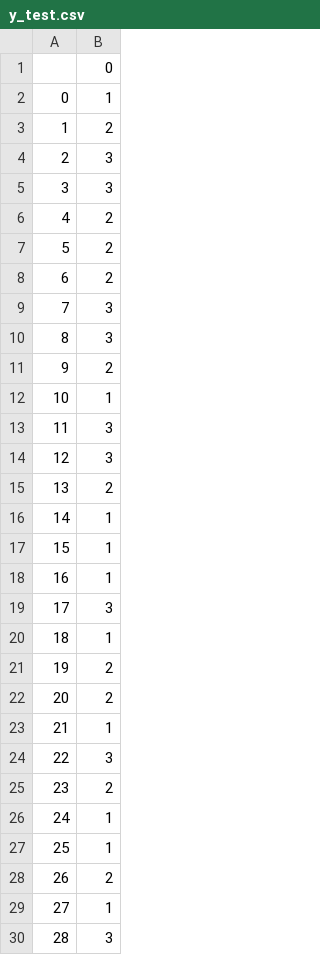
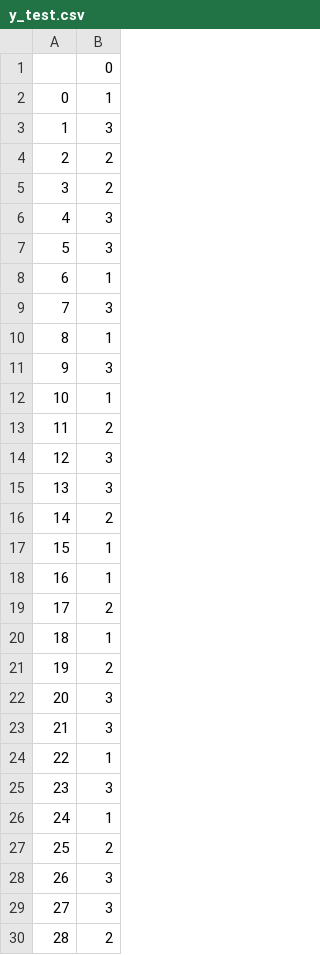
Before and after one commit to msidorov11/lab_1, a CSV file: data/y_test.csv, drawn as a sheet; only a part is shown; the diff covers the shown part only.

```diff
--- a/data/y_test.csv
+++ b/data/y_test.csv
@@ -2,29 +2,29 @@
 0,1
-1,2
-2,3
-3,3
-4,2
-5,2
-6,2
+1,3
+2,2
+3,2
+4,3
+5,3
+6,1
 7,3
-8,3
-9,2
+8,1
+9,3
 10,1
-11,3
+11,2
 12,3
-13,2
-14,1
+13,3
+14,2
 15,1
 16,1
-17,3
+17,2
 18,1
 19,2
-20,2
-21,1
-22,3
-23,2
+20,3
+21,3
+22,1
+23,3
 24,1
-25,1
-26,2
-27,1
-28,3
+25,2
+26,3
+27,3
+28,2
```
Also changed, not shown: 50 edited cells elsewhere in this file, data/X_test.csv, data/X_train.csv, 21 other files.
